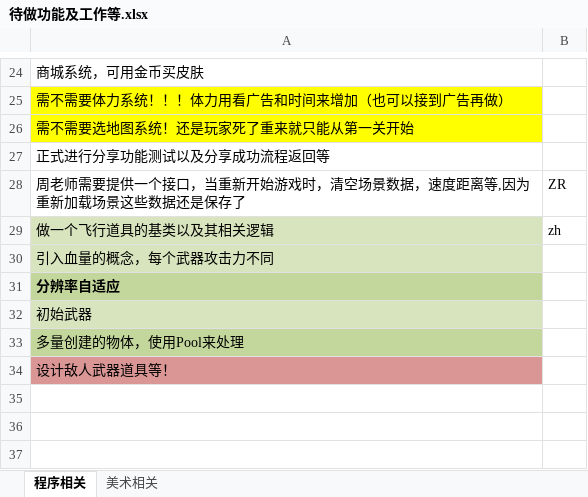
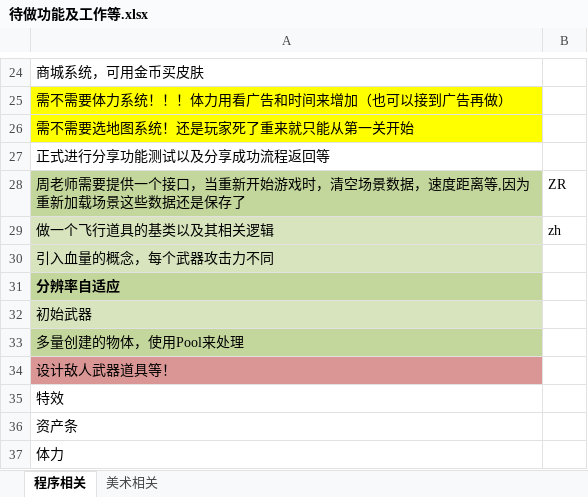
Before and after one commit to dreamirror/Running, an Excel workbook: 进度文档/待做功能及工作等.xlsx, sheet 程序相关, drawn as a sheet; only a part is shown, gaps mark what is left out; values as stored, in another font and other column widths than the file's, no borders; charts and pictures not drawn; the diff names each change by its address in the sheet, - before the commit and + after, or states it on an @@ line.

```diff
--- a/进度文档/待做功能及工作等.xlsx (sheet 程序相关)
+++ b/进度文档/待做功能及工作等.xlsx (sheet 程序相关)
-A28 fill: none
+A28 fill: #C3D69B
+row 35: 特效
+row 36: 资产条
+row 37: 体力
```
Also changed, not shown: charts or pictures, 2 other files.
